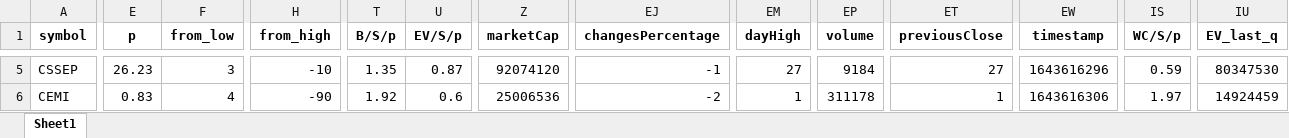
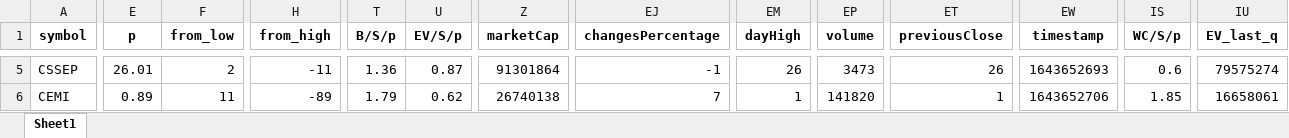
Before and after one commit to randomguy4214/poor-almanac-8, an Excel workbook: z_notes.xlsx, sheet Sheet1, drawn as a sheet; only a part is shown, gaps mark what is left out; values as stored, in another font and other column widths than the file's, no borders; the diff covers the shown part only; the diff names each change by its address in the sheet, - before the commit and + after, or states it on an @@ line.

```diff
--- a/z_notes.xlsx (sheet Sheet1)
+++ b/z_notes.xlsx (sheet Sheet1)
-E5 (p): 26.23
+E5 (p): 26.01
-F5 (from_low): 3
+F5 (from_low): 2
-H5 (from_high): -10
+H5 (from_high): -11
-T5 (B/S/p): 1.35
+T5 (B/S/p): 1.36
-Z5 (marketCap): 92074120
+Z5 (marketCap): 91301864
-EM5 (dayHigh): 27
+EM5 (dayHigh): 26
-EP5 (volume): 9184
+EP5 (volume): 3473
-ET5 (previousClose): 27
+ET5 (previousClose): 26
-EW5 (timestamp): 1643616296
+EW5 (timestamp): 1643652693
-IS5 (WC/S/p): 0.59
+IS5 (WC/S/p): 0.6
-IU5 (EV_last_q): 80347530
+IU5 (EV_last_q): 79575274
-E6 (p): 0.83
+E6 (p): 0.89
-F6 (from_low): 4
+F6 (from_low): 11
-H6 (from_high): -90
+H6 (from_high): -89
-T6 (B/S/p): 1.92
+T6 (B/S/p): 1.79
-U6 (EV/S/p): 0.6
+U6 (EV/S/p): 0.62
-Z6 (marketCap): 25006536
+Z6 (marketCap): 26740138
-EJ6 (changesPercentage): -2
+EJ6 (changesPercentage): 7
-EP6 (volume): 311178
+EP6 (volume): 141820
-EW6 (timestamp): 1643616306
+EW6 (timestamp): 1643652706
-IS6 (WC/S/p): 1.97
+IS6 (WC/S/p): 1.85
-IU6 (EV_last_q): 14924459
+IU6 (EV_last_q): 16658061
```
Also changed, not shown: 70 edited cells elsewhere in this sheet, 5_df_output_filtered.xlsx, 1 other file.
